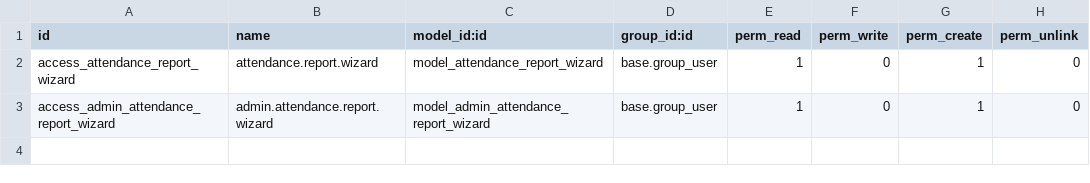
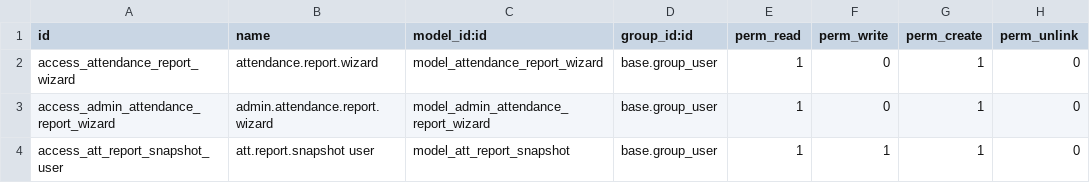
Before and after one commit to AdrianHernandezMc/Mooch_modules, a CSV file: custom_reports_mooch/security/ir.model.access.csv, drawn as a sheet; the diff names each change by its address in the sheet, - before the commit and + after, or states it on an @@ line.

Commit message:
[ADD]way to save dataset and documents in odoo documents.

```diff
--- a/custom_reports_mooch/security/ir.model.access.csv
+++ b/custom_reports_mooch/security/ir.model.access.csv
+row 4: access_att_report_snapshot_user | att.report.snapshot user | model_att_report_snapshot | base.group_user | 1 | 1 | 1 | 0
```
Also changed, not shown: 9 other files.
